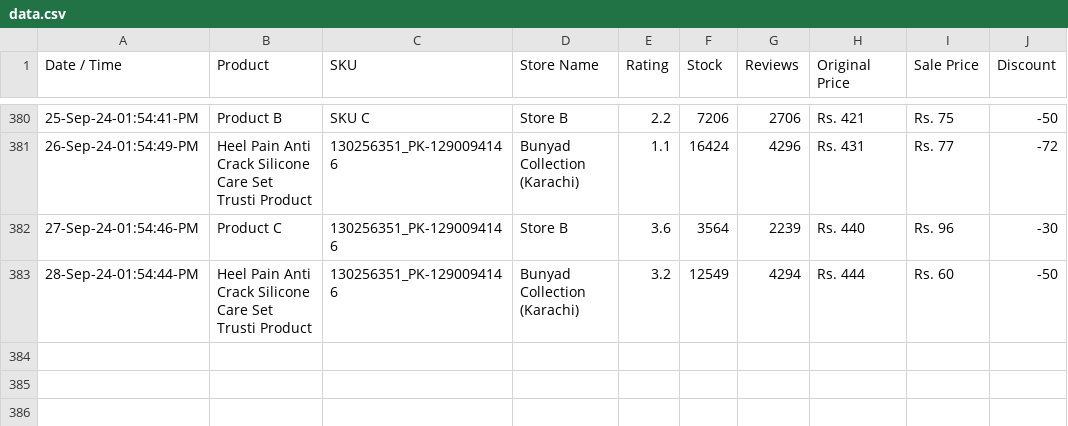
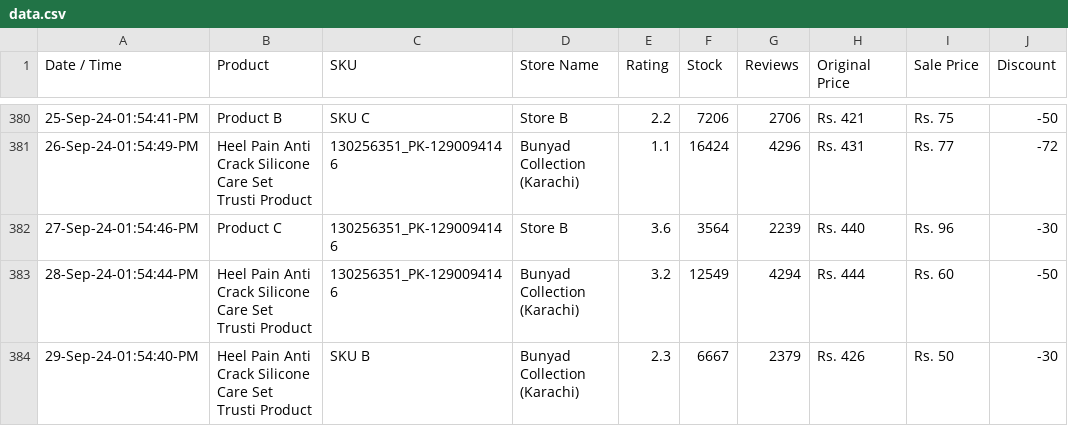
Before and after one commit to shafqatjan/url2image, a CSV file: data.csv, drawn as a sheet; only a part is shown, gaps mark what is left out; the diff names each change by its address in the sheet, - before the commit and + after, or states it on an @@ line.

Commit message:
29-Sep-24-01:54:40:PM

```diff
--- a/data.csv
+++ b/data.csv
+row 384: 29-Sep-24-01:54:40-PM | Heel Pain Anti Crack Silicone Care Set Trusti Product | SKU B | Bunyad Collection (Karachi) | 2.3 | 6667 | 2379 | Rs. 426 | Rs. 50 | -30
```
